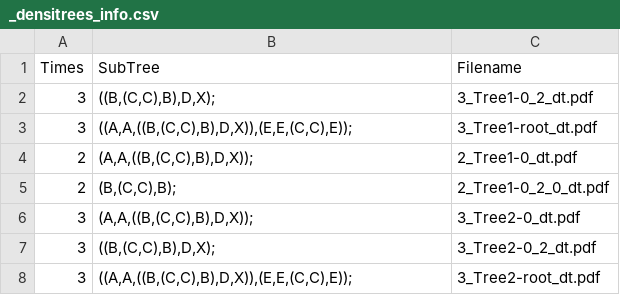
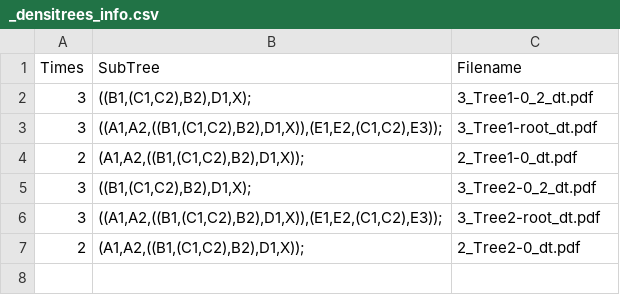
Before and after one commit to Chenjy0212/mdelta_full, a CSV file: Output_example/DensitreeALL/_densitrees_info.csv, drawn as a sheet.

```diff
--- a/Output_example/DensitreeALL/_densitrees_info.csv
+++ b/Output_example/DensitreeALL/_densitrees_info.csv
@@ -1,8 +1,7 @@
 "Times","SubTree","Filename"
-"3","((B,(C,C),B),D,X);","3_Tree1-0_2_dt.pdf"
-"3","((A,A,((B,(C,C),B),D,X)),(E,E,(C,C),E));","3_Tree1-root_dt.pdf"
-"2","(A,A,((B,(C,C),B),D,X));","2_Tree1-0_dt.pdf"
-"2","(B,(C,C),B);","2_Tree1-0_2_0_dt.pdf"
-"3","(A,A,((B,(C,C),B),D,X));","3_Tree2-0_dt.pdf"
-"3","((B,(C,C),B),D,X);","3_Tree2-0_2_dt.pdf"
-"3","((A,A,((B,(C,C),B),D,X)),(E,E,(C,C),E));","3_Tree2-root_dt.pdf"
+"3","((B1,(C1,C2),B2),D1,X);","3_Tree1-0_2_dt.pdf"
+"3","((A1,A2,((B1,(C1,C2),B2),D1,X)),(E1,E2,(C1,C2),E3));","3_Tree1-root_dt.pdf"
+"2","(A1,A2,((B1,(C1,C2),B2),D1,X));","2_Tree1-0_dt.pdf"
+"3","((B1,(C1,C2),B2),D1,X);","3_Tree2-0_2_dt.pdf"
+"3","((A1,A2,((B1,(C1,C2),B2),D1,X)),(E1,E2,(C1,C2),E3));","3_Tree2-root_dt.pdf"
+"2","(A1,A2,((B1,(C1,C2),B2),D1,X));","2_Tree2-0_dt.pdf"
```
Also changed, not shown: Output_example/DensitreeALL/3_Tree1_root_densitree_leaves_match.csv, Output_example/DensitreeALL/3_Tree2_root_densitree_leaves_match.csv, 44 other files.
